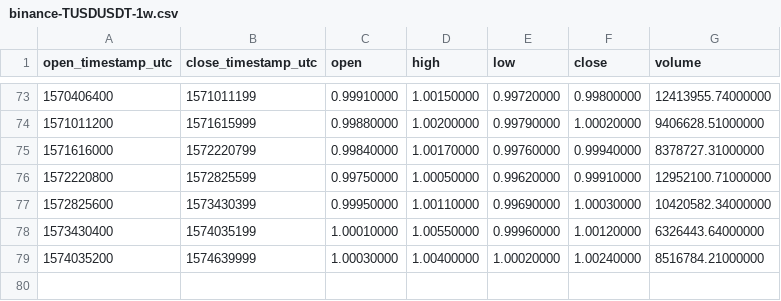
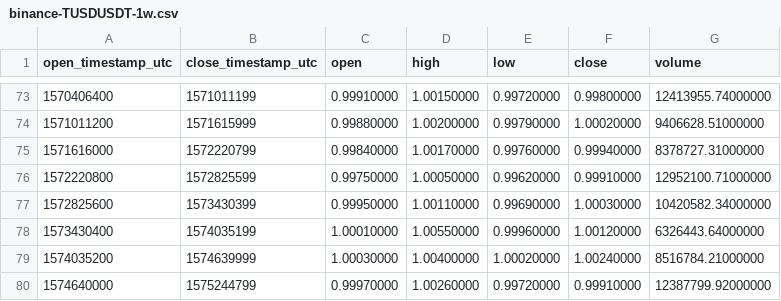
Before and after one commit to cryptobigbro/binance-TUSDUSDT, a CSV file: binance-TUSDUSDT-1w.csv, drawn as a sheet; only a part is shown, gaps mark what is left out; the diff names each change by its address in the sheet, - before the commit and + after, or states it on an @@ line.

Commit message:
Update OHLCV data.

```diff
--- a/binance-TUSDUSDT-1w.csv
+++ b/binance-TUSDUSDT-1w.csv
+row 80: 1574640000 | 1575244799 | 0.99970000 | 1.00260000 | 0.99720000 | 0.99910000 | 12387799.92000000
```
Also changed, not shown: binance-TUSDUSDT-1d.csv, 1 other file.
